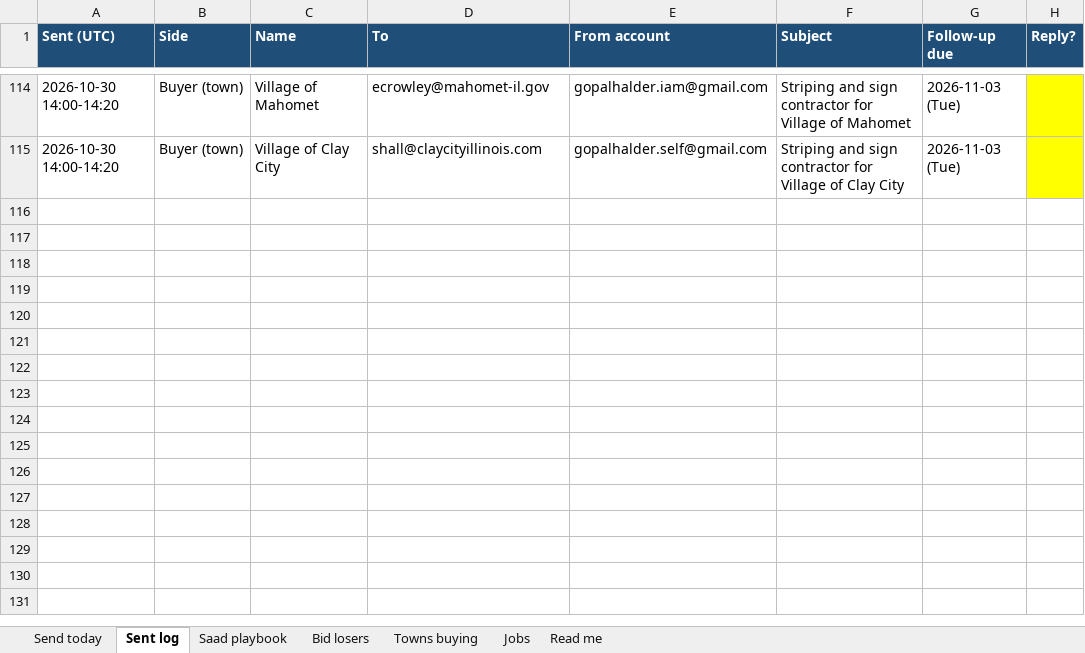
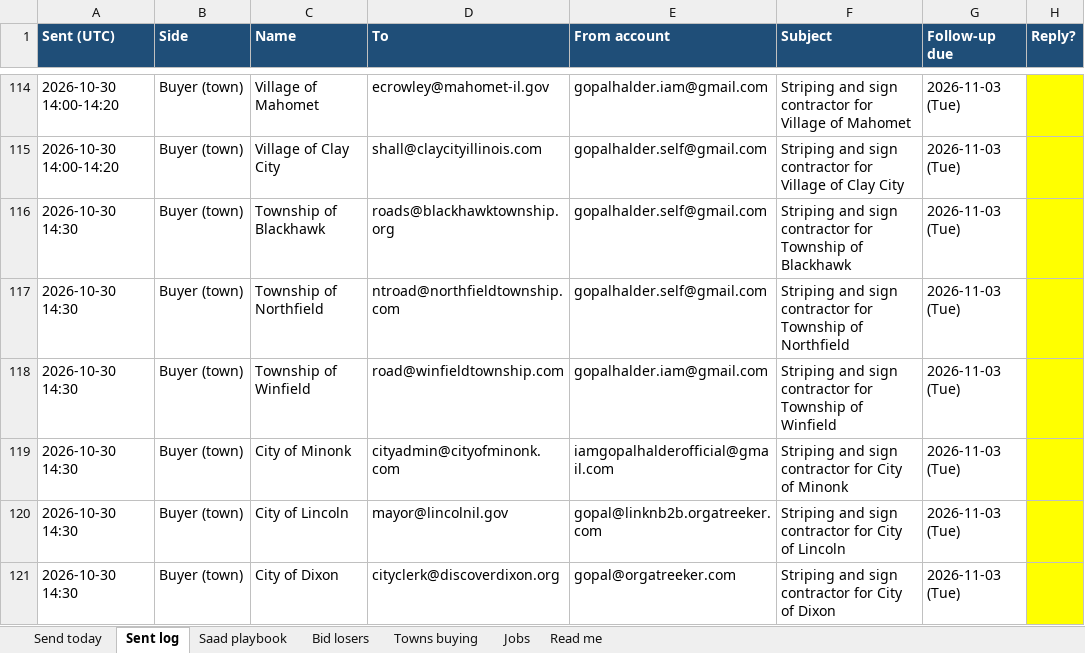
Before and after one commit to orgatreeker/notion-goapl, an Excel workbook: il-traffic-sign-market-2026-10-30.xlsx, sheet Sent log, drawn as a sheet; only a part is shown, gaps mark what is left out; values as stored, in another font and other column widths than the file's, no borders; the diff names each change by its address in the sheet, - before the commit and + after, or states it on an @@ line.

```diff
--- a/il-traffic-sign-market-2026-10-30.xlsx (sheet Sent log)
+++ b/il-traffic-sign-market-2026-10-30.xlsx (sheet Sent log)
+row 116: 2026-10-30 14:30 | Buyer (town) | Township of Blackhawk | roads@blackhawktownship.org | gopalhalder.self@gmail.com | Striping and sign contractor for Township of Blackhawk | 2026-11-03 (Tue)
+row 117: 2026-10-30 14:30 | Buyer (town) | Township of Northfield | ntroad@northfieldtownship.com | gopalhalder.self@gmail.com | Striping and sign contractor for Township of Northfield | 2026-11-03 (Tue)
+row 118: 2026-10-30 14:30 | Buyer (town) | Township of Winfield | road@winfieldtownship.com | gopalhalder.iam@gmail.com | Striping and sign contractor for Township of Winfield | 2026-11-03 (Tue)
+row 119: 2026-10-30 14:30 | Buyer (town) | City of Minonk | cityadmin@cityofminonk.com | iamgopalhalderofficial@gmail.com | Striping and sign contractor for City of Minonk | 2026-11-03 (Tue)
+row 120: 2026-10-30 14:30 | Buyer (town) | City of Lincoln | mayor@lincolnil.gov | gopal@linknb2b.orgatreeker.com | Striping and sign contractor for City of Lincoln | 2026-11-03 (Tue)
+row 121: 2026-10-30 14:30 | Buyer (town) | City of Dixon | cityclerk@discoverdixon.org | gopal@orgatreeker.com | Striping and sign contractor for City of Dixon | 2026-11-03 (Tue)
```
Also changed, not shown: sheet Bid losers, sheet Towns buying, charts or pictures.
